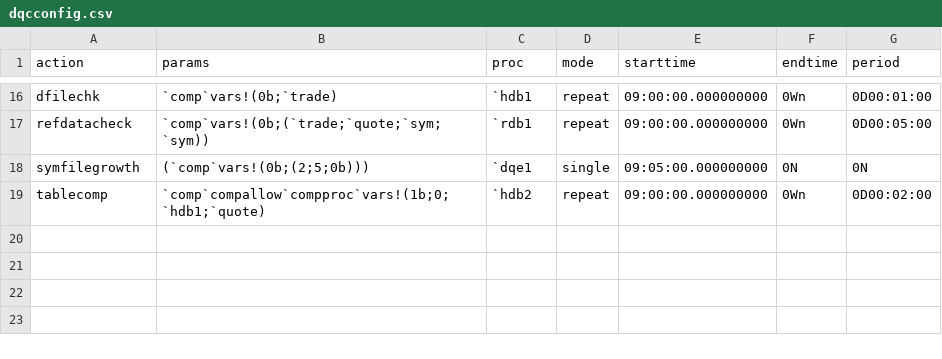
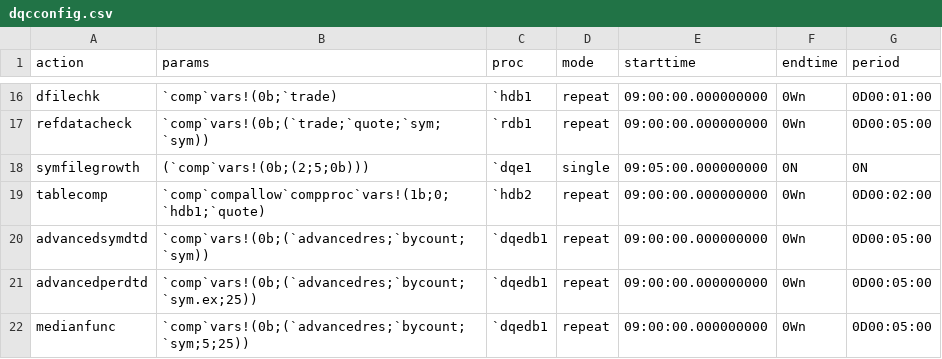
Before and after one commit to DataIntellectTech/TorQ-Finance-Starter-Pack, a CSV file: appconfig/dqcconfig.csv, drawn as a sheet; only a part is shown, gaps mark what is left out.

Commit message:
Making changes to the dqc config file, and also adding sample data of advancedres to the dqe directory (#76)
* first commit regarding fixing typos and adding checks to the dqedetail.csv

* .dqc.timdiff added to dqedetail.csv

* changes in the dqe config file to accomodate examples for changes in dqe queries

* examples of running tablecomp in dqc config

* changing config csv because the new functions do not apply to all of table anymore

* dqe config updated

* modified groupcount config in dqe config csv

* accomedating for the changes in TorQ, with new query bycount

* modifying dqe config for bycount

* adding advancedres examples to fsp

* adding example configurations of new dqc functions

* adding more examples to new dqc checks

* datecheck added to config

* changing dqe start time from 9 to 4:30

* fixing demo data afor advnacedres in dqe s column names have changed

* updating dqc config for median func

* removing two lines that were not needed

Co-authored-by: tszwailam <tlam@stevens.edu>

```diff
--- a/appconfig/dqcconfig.csv
+++ b/appconfig/dqcconfig.csv
@@ -19 +19,4 @@ symfilegrowth,(`comp`vars!(0b;(2;5;0b))),`dqe1,single,09:05:00.000000000,0N,0N
 tablecomp,`comp`compallow`compproc`vars!(1b;0;`hdb1;`quote),`hdb2,repeat,09:00:00.000000000,0Wn,0D00:02:00
+advancedsymdtd,`comp`vars!(0b;(`advancedres;`bycount;`sym)),`dqedb1,repeat,09:00:00.000000000,0Wn,0D00:05:00
+advancedperdtd,`comp`vars!(0b;(`advancedres;`bycount;`sym.ex;25)),`dqedb1,repeat,09:00:00.000000000,0Wn,0D00:05:00
+medianfunc,`comp`vars!(0b;(`advancedres;`bycount;`sym;5;25)),`dqedb1,repeat,09:00:00.000000000,0Wn,0D00:05:00
```
Also changed, not shown: appconfig/dqedetail.csv, appconfig/dqengineconfig.csv, 20 other files.
